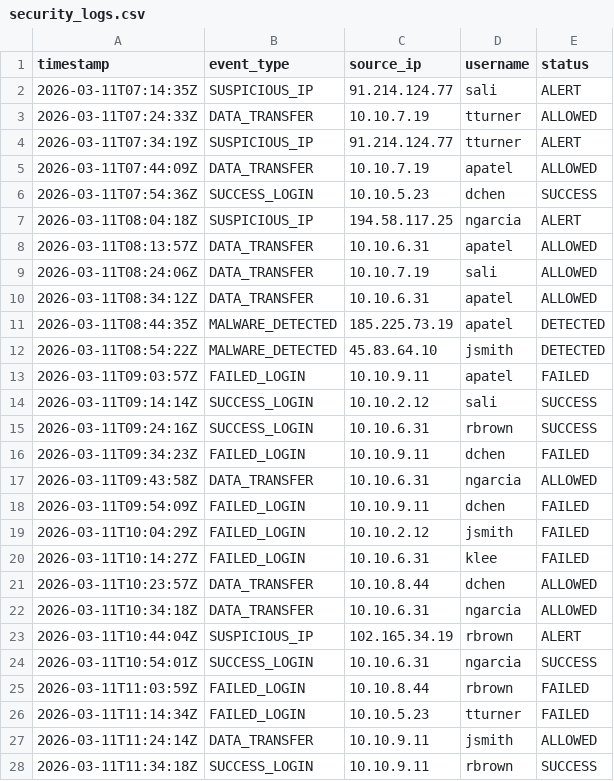
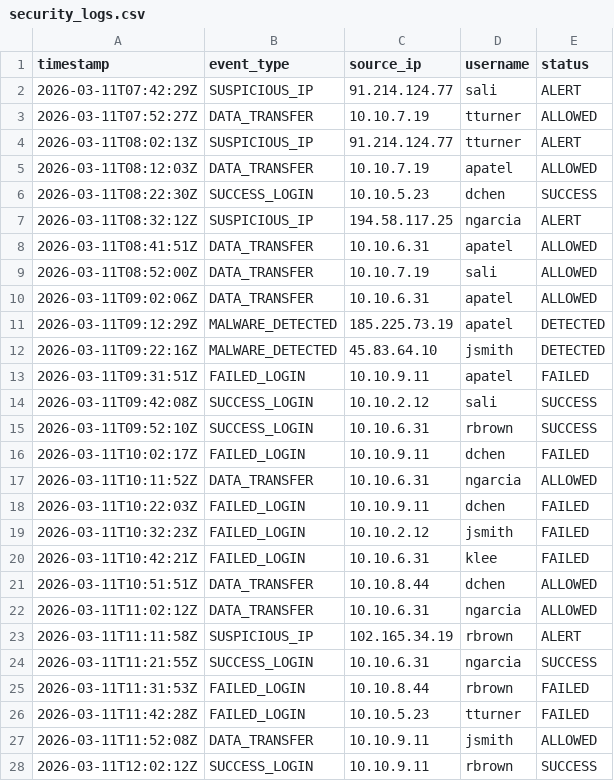
Before and after one commit to Thanmayeemm/cybersecurity-portfolio, a CSV file: SOC-Security-Dashboard/security_logs.csv, drawn as a sheet; only a part is shown; the diff covers the shown part only.

Commit message:
Add dashboard requirements

```diff
--- a/SOC-Security-Dashboard/security_logs.csv
+++ b/SOC-Security-Dashboard/security_logs.csv
@@ -1,28 +1,28 @@
 timestamp,event_type,source_ip,username,status
-2026-03-11T07:14:35Z,SUSPICIOUS_IP,91.214.124.77,sali,ALERT
-2026-03-11T07:24:33Z,DATA_TRANSFER,10.10.7.19,tturner,ALLOWED
-2026-03-11T07:34:19Z,SUSPICIOUS_IP,91.214.124.77,tturner,ALERT
-2026-03-11T07:44:09Z,DATA_TRANSFER,10.10.7.19,apatel,ALLOWED
-2026-03-11T07:54:36Z,SUCCESS_LOGIN,10.10.5.23,dchen,SUCCESS
-2026-03-11T08:04:18Z,SUSPICIOUS_IP,194.58.117.25,ngarcia,ALERT
-2026-03-11T08:13:57Z,DATA_TRANSFER,10.10.6.31,apatel,ALLOWED
-2026-03-11T08:24:06Z,DATA_TRANSFER,10.10.7.19,sali,ALLOWED
-2026-03-11T08:34:12Z,DATA_TRANSFER,10.10.6.31,apatel,ALLOWED
-2026-03-11T08:44:35Z,MALWARE_DETECTED,185.225.73.19,apatel,DETECTED
-2026-03-11T08:54:22Z,MALWARE_DETECTED,45.83.64.10,jsmith,DETECTED
-2026-03-11T09:03:57Z,FAILED_LOGIN,10.10.9.11,apatel,FAILED
-2026-03-11T09:14:14Z,SUCCESS_LOGIN,10.10.2.12,sali,SUCCESS
-2026-03-11T09:24:16Z,SUCCESS_LOGIN,10.10.6.31,rbrown,SUCCESS
-2026-03-11T09:34:23Z,FAILED_LOGIN,10.10.9.11,dchen,FAILED
-2026-03-11T09:43:58Z,DATA_TRANSFER,10.10.6.31,ngarcia,ALLOWED
-2026-03-11T09:54:09Z,FAILED_LOGIN,10.10.9.11,dchen,FAILED
-2026-03-11T10:04:29Z,FAILED_LOGIN,10.10.2.12,jsmith,FAILED
-2026-03-11T10:14:27Z,FAILED_LOGIN,10.10.6.31,klee,FAILED
-2026-03-11T10:23:57Z,DATA_TRANSFER,10.10.8.44,dchen,ALLOWED
-2026-03-11T10:34:18Z,DATA_TRANSFER,10.10.6.31,ngarcia,ALLOWED
-2026-03-11T10:44:04Z,SUSPICIOUS_IP,102.165.34.19,rbrown,ALERT
-2026-03-11T10:54:01Z,SUCCESS_LOGIN,10.10.6.31,ngarcia,SUCCESS
-2026-03-11T11:03:59Z,FAILED_LOGIN,10.10.8.44,rbrown,FAILED
-2026-03-11T11:14:34Z,FAILED_LOGIN,10.10.5.23,tturner,FAILED
-2026-03-11T11:24:14Z,DATA_TRANSFER,10.10.9.11,jsmith,ALLOWED
-2026-03-11T11:34:18Z,SUCCESS_LOGIN,10.10.9.11,rbrown,SUCCESS
+2026-03-11T07:42:29Z,SUSPICIOUS_IP,91.214.124.77,sali,ALERT
+2026-03-11T07:52:27Z,DATA_TRANSFER,10.10.7.19,tturner,ALLOWED
+2026-03-11T08:02:13Z,SUSPICIOUS_IP,91.214.124.77,tturner,ALERT
+2026-03-11T08:12:03Z,DATA_TRANSFER,10.10.7.19,apatel,ALLOWED
+2026-03-11T08:22:30Z,SUCCESS_LOGIN,10.10.5.23,dchen,SUCCESS
+2026-03-11T08:32:12Z,SUSPICIOUS_IP,194.58.117.25,ngarcia,ALERT
+2026-03-11T08:41:51Z,DATA_TRANSFER,10.10.6.31,apatel,ALLOWED
+2026-03-11T08:52:00Z,DATA_TRANSFER,10.10.7.19,sali,ALLOWED
+2026-03-11T09:02:06Z,DATA_TRANSFER,10.10.6.31,apatel,ALLOWED
+2026-03-11T09:12:29Z,MALWARE_DETECTED,185.225.73.19,apatel,DETECTED
+2026-03-11T09:22:16Z,MALWARE_DETECTED,45.83.64.10,jsmith,DETECTED
+2026-03-11T09:31:51Z,FAILED_LOGIN,10.10.9.11,apatel,FAILED
+2026-03-11T09:42:08Z,SUCCESS_LOGIN,10.10.2.12,sali,SUCCESS
+2026-03-11T09:52:10Z,SUCCESS_LOGIN,10.10.6.31,rbrown,SUCCESS
+2026-03-11T10:02:17Z,FAILED_LOGIN,10.10.9.11,dchen,FAILED
+2026-03-11T10:11:52Z,DATA_TRANSFER,10.10.6.31,ngarcia,ALLOWED
+2026-03-11T10:22:03Z,FAILED_LOGIN,10.10.9.11,dchen,FAILED
+2026-03-11T10:32:23Z,FAILED_LOGIN,10.10.2.12,jsmith,FAILED
+2026-03-11T10:42:21Z,FAILED_LOGIN,10.10.6.31,klee,FAILED
+2026-03-11T10:51:51Z,DATA_TRANSFER,10.10.8.44,dchen,ALLOWED
+2026-03-11T11:02:12Z,DATA_TRANSFER,10.10.6.31,ngarcia,ALLOWED
+2026-03-11T11:11:58Z,SUSPICIOUS_IP,102.165.34.19,rbrown,ALERT
+2026-03-11T11:21:55Z,SUCCESS_LOGIN,10.10.6.31,ngarcia,SUCCESS
+2026-03-11T11:31:53Z,FAILED_LOGIN,10.10.8.44,rbrown,FAILED
+2026-03-11T11:42:28Z,FAILED_LOGIN,10.10.5.23,tturner,FAILED
+2026-03-11T11:52:08Z,DATA_TRANSFER,10.10.9.11,jsmith,ALLOWED
+2026-03-11T12:02:12Z,SUCCESS_LOGIN,10.10.9.11,rbrown,SUCCESS
```
Also changed, not shown: 85 edited cells elsewhere in this file, 2 other files.
